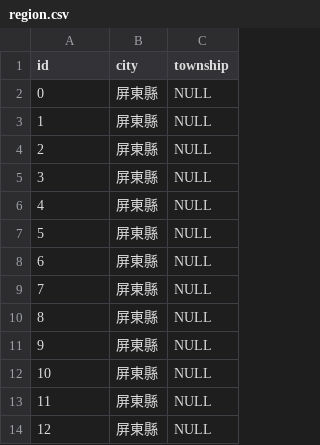
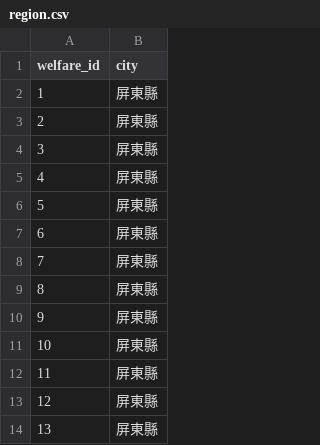
Before and after one commit to james5418/iWelfare, a CSV file: backend_db/table/region.csv, drawn as a sheet; only a part is shown; removed rows and columns are numbered as before the commit, all else as after; the diff covers the shown part only; the diff names each change by its address in the sheet, - before the commit and + after, or states it on an @@ line.

Commit message:
region/age/other/tags table and sql updated

```diff
--- a/backend_db/table/region.csv
+++ b/backend_db/table/region.csv
-column C (township), rows 2-14: all NULL
@@ column A (welfare_id) renumbered between rows 1 and 116 @@
```
Also changed, not shown: 62 added rows and 14 edited cells elsewhere in this file, backend_db/table/age.csv, 21 other files.
